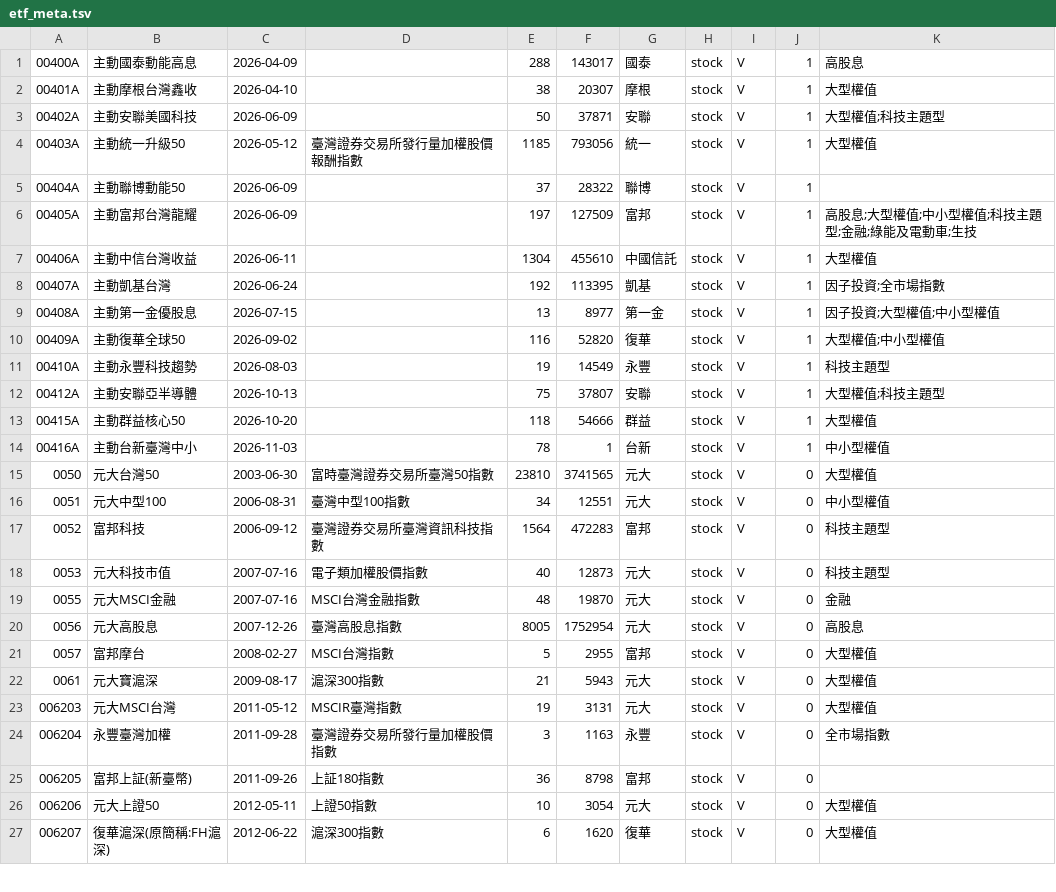
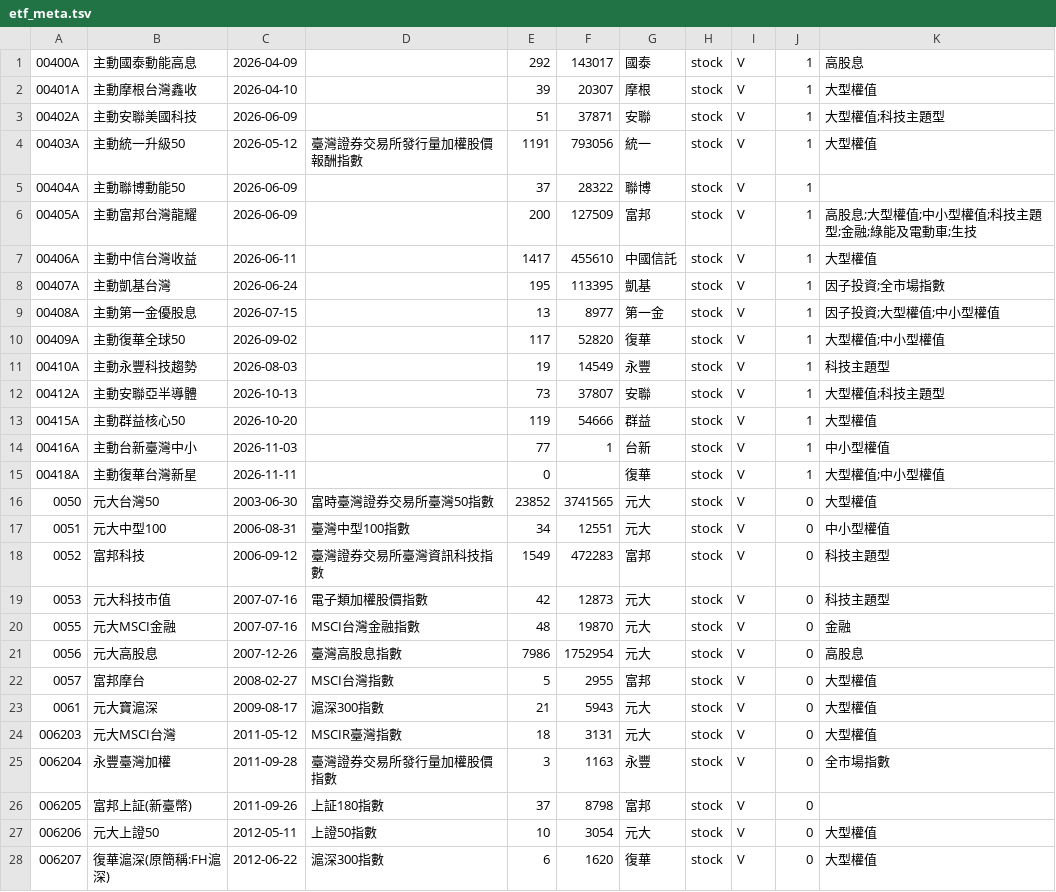
Before and after one commit to tomicahuang/stock-radar, a TSV file: data/cache/etf_meta.tsv, drawn as a sheet; only a part is shown; the diff covers the shown part only.

```diff
--- a/data/cache/etf_meta.tsv
+++ b/data/cache/etf_meta.tsv
@@ -1,26 +1,27 @@
-00400A	主動國泰動能高息	2026-04-09		288	143017	國泰	stock	V	1	高股息
-00401A	主動摩根台灣鑫收	2026-04-10		38	20307	摩根	stock	V	1	大型權值
-00402A	主動安聯美國科技	2026-06-09		50	37871	安聯	stock	V	1	大型權值;科技主題型
-00403A	主動統一升級50	2026-05-12	臺灣證券交易所發行量加權股價報酬指數	1185	793056	統一	stock	V	1	大型權值
+00400A	主動國泰動能高息	2026-04-09		292	143017	國泰	stock	V	1	高股息
+00401A	主動摩根台灣鑫收	2026-04-10		39	20307	摩根	stock	V	1	大型權值
+00402A	主動安聯美國科技	2026-06-09		51	37871	安聯	stock	V	1	大型權值;科技主題型
+00403A	主動統一升級50	2026-05-12	臺灣證券交易所發行量加權股價報酬指數	1191	793056	統一	stock	V	1	大型權值
 00404A	主動聯博動能50	2026-06-09		37	28322	聯博	stock	V	1	
-00405A	主動富邦台灣龍耀	2026-06-09		197	127509	富邦	stock	V	1	高股息;大型權值;中小型權值;科技主題型;金融;綠能及電動車;生技
-00406A	主動中信台灣收益	2026-06-11		1304	455610	中國信託	stock	V	1	大型權值
-00407A	主動凱基台灣	2026-06-24		192	113395	凱基	stock	V	1	因子投資;全市場指數
+00405A	主動富邦台灣龍耀	2026-06-09		200	127509	富邦	stock	V	1	高股息;大型權值;中小型權值;科技主題型;金融;綠能及電動車;生技
+00406A	主動中信台灣收益	2026-06-11		1417	455610	中國信託	stock	V	1	大型權值
+00407A	主動凱基台灣	2026-06-24		195	113395	凱基	stock	V	1	因子投資;全市場指數
 00408A	主動第一金優股息	2026-07-15		13	8977	第一金	stock	V	1	因子投資;大型權值;中小型權值
-00409A	主動復華全球50	2026-09-02		116	52820	復華	stock	V	1	大型權值;中小型權值
+00409A	主動復華全球50	2026-09-02		117	52820	復華	stock	V	1	大型權值;中小型權值
 00410A	主動永豐科技趨勢	2026-08-03		19	14549	永豐	stock	V	1	科技主題型
-00412A	主動安聯亞半導體	2026-10-13		75	37807	安聯	stock	V	1	大型權值;科技主題型
-00415A	主動群益核心50	2026-10-20		118	54666	群益	stock	V	1	大型權值
-00416A	主動台新臺灣中小	2026-11-03		78	1	台新	stock	V	1	中小型權值
-0050	元大台灣50	2003-06-30	富時臺灣證券交易所臺灣50指數	23810	3741565	元大	stock	V	0	大型權值
+00412A	主動安聯亞半導體	2026-10-13		73	37807	安聯	stock	V	1	大型權值;科技主題型
+00415A	主動群益核心50	2026-10-20		119	54666	群益	stock	V	1	大型權值
+00416A	主動台新臺灣中小	2026-11-03		77	1	台新	stock	V	1	中小型權值
+00418A	主動復華台灣新星	2026-11-11		0		復華	stock	V	1	大型權值;中小型權值
+0050	元大台灣50	2003-06-30	富時臺灣證券交易所臺灣50指數	23852	3741565	元大	stock	V	0	大型權值
 0051	元大中型100	2006-08-31	臺灣中型100指數	34	12551	元大	stock	V	0	中小型權值
-0052	富邦科技	2006-09-12	臺灣證券交易所臺灣資訊科技指數	1564	472283	富邦	stock	V	0	科技主題型
-0053	元大科技市值	2007-07-16	電子類加權股價指數	40	12873	元大	stock	V	0	科技主題型
+0052	富邦科技	2006-09-12	臺灣證券交易所臺灣資訊科技指數	1549	472283	富邦	stock	V	0	科技主題型
+0053	元大科技市值	2007-07-16	電子類加權股價指數	42	12873	元大	stock	V	0	科技主題型
 0055	元大MSCI金融	2007-07-16	MSCI台灣金融指數	48	19870	元大	stock	V	0	金融
-0056	元大高股息	2007-12-26	臺灣高股息指數	8005	1752954	元大	stock	V	0	高股息
+0056	元大高股息	2007-12-26	臺灣高股息指數	7986	1752954	元大	stock	V	0	高股息
 0057	富邦摩台	2008-02-27	MSCI台灣指數	5	2955	富邦	stock	V	0	大型權值
 0061	元大寶滬深	2009-08-17	滬深300指數	21	5943	元大	stock	V	0	大型權值
-006203	元大MSCI台灣	2011-05-12	MSCIR臺灣指數	19	3131	元大	stock	V	0	大型權值
+006203	元大MSCI台灣	2011-05-12	MSCIR臺灣指數	18	3131	元大	stock	V	0	大型權值
 006204	永豐臺灣加權	2011-09-28	臺灣證券交易所發行量加權股價指數	3	1163	永豐	stock	V	0	全市場指數
-006205	富邦上証(新臺幣)	2011-09-26	上証180指數	36	8798	富邦	stock	V	0	
+006205	富邦上証(新臺幣)	2011-09-26	上証180指數	37	8798	富邦	stock	V	0	
 006206	元大上證50	2012-05-11	上證50指數	10	3054	元大	stock	V	0	大型權值
```
Also changed, not shown: 97 edited cells elsewhere in this file, data/cache/TX_202611.csv, data/cache/stock_div.tsv, 6 other files.
